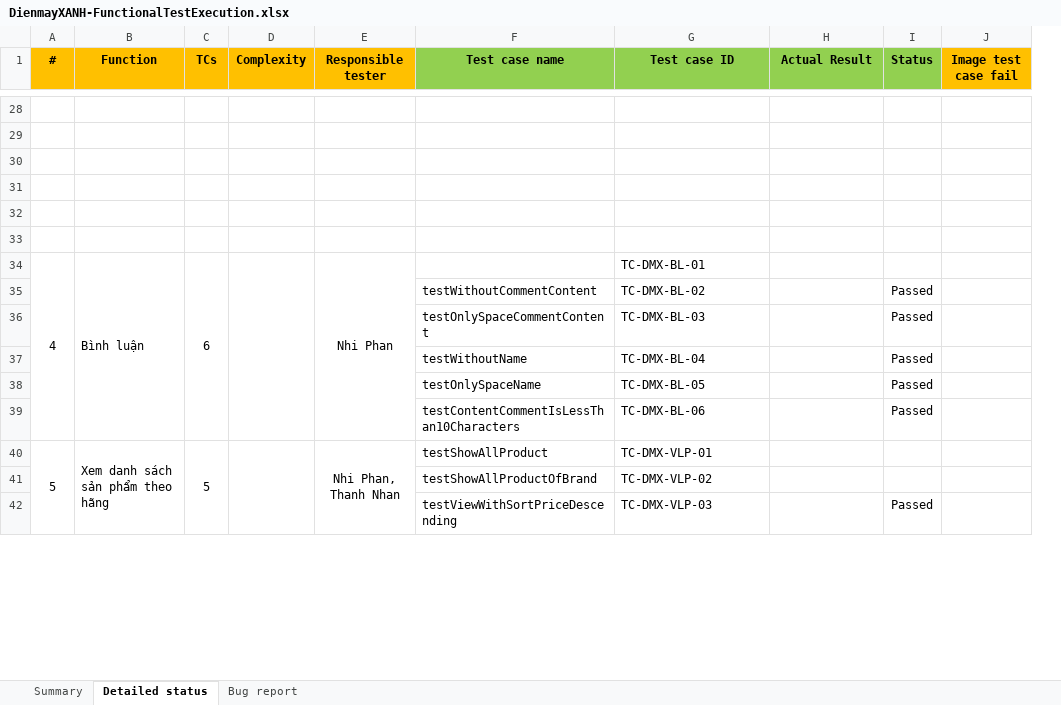
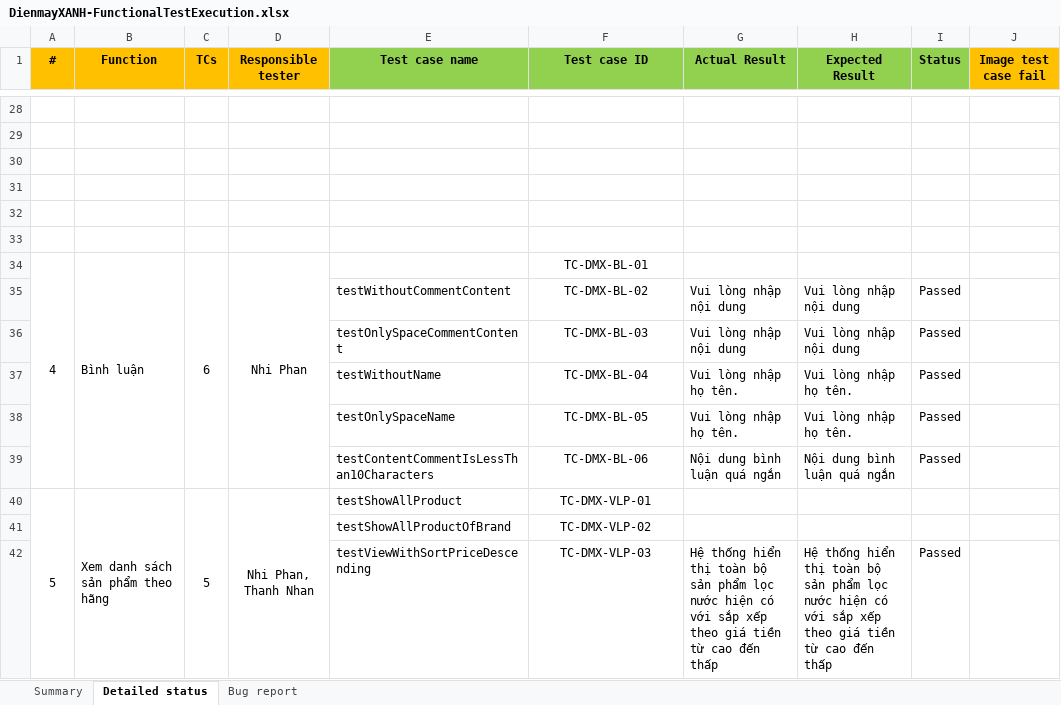
Before and after one commit to FabuloustTeam/DienMayXanh, an Excel workbook: DienmayXANH-FunctionalTestExecution.xlsx, sheet Detailed status, drawn as a sheet; only a part is shown, gaps mark what is left out; values as stored, in another font and other column widths than the file's, no borders; conditional formats not drawn; removed rows and columns are numbered as before the commit, all else as after; the diff covers the shown part only; the diff names each change by its address in the sheet, - before the commit and + after, or states it on an @@ line.

Commit message:
modify column according to changes of file test excution & add write link image when test fail

```diff
--- a/DienmayXANH-FunctionalTestExecution.xlsx (sheet Detailed status)
+++ b/DienmayXANH-FunctionalTestExecution.xlsx (sheet Detailed status)
-column D (Complexity), empty
+column H (Expected Result), rows 35-42: Vui lòng nhập nội dung | Vui lòng nhập nội dung | Vui lòng nhập họ tên. | Vui lòng nhập họ tên. | Nội dung bình luận quá ngắn |  |  | Hệ thống hiển thị toàn bộ sản phẩm lọc nước hiện có với sắp xếp theo giá tiền từ cao đến thấp
-F34:F42 alignment: left
+F34:F42 alignment: center
-G35:G36 (Actual Result): (empty)
+G35:G36 (Actual Result): Vui lòng nhập nội dung
-G37:G38 (Actual Result): (empty)
+G37:G38 (Actual Result): Vui lòng nhập họ tên.
-G39 (Actual Result): (empty)
+G39 (Actual Result): Nội dung bình luận quá ngắn
-G42 (Actual Result): (empty)
+G42 (Actual Result): Hệ thống hiển thị toàn bộ sản phẩm lọc nước hiện có với sắp xếp theo giá tiền từ cao đến thấp
```
Also changed, not shown: 1 added row, 1 removed row, 49 edited cells and cell formats elsewhere in this sheet, charts or pictures, test cases/DienmayXANH-Comment.xlsx, 20 other files.
